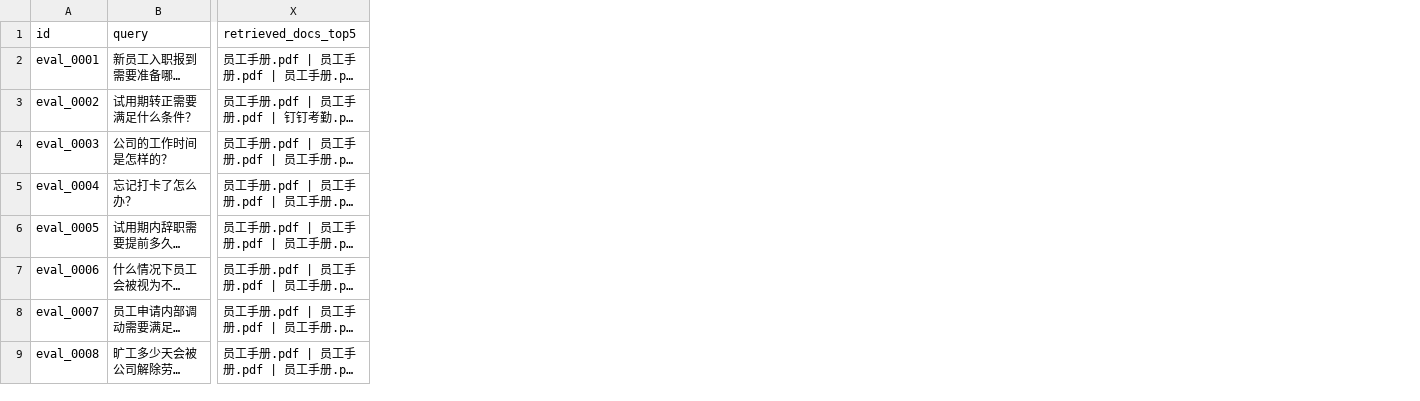
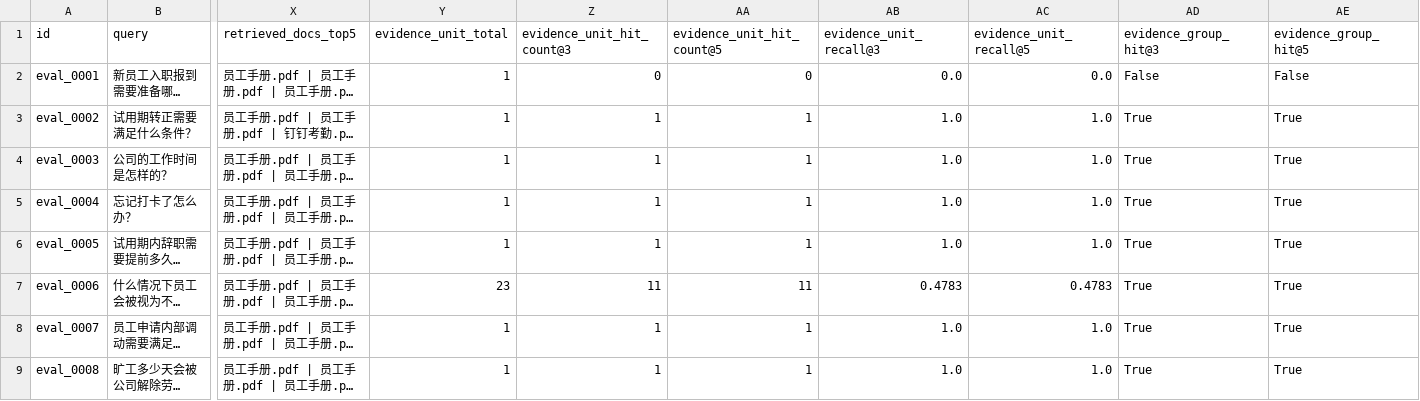
Before and after one commit to Kirin2003/OnboardRAG, a CSV file: outputs/eval/证据检索结果_hybrid_full.csv, drawn as a sheet; only a part is shown, gaps mark what is left out; long unchanged cells end in …; the diff names each change by its address in the sheet, - before the commit and + after, or states it on an @@ line.

Commit message:
eval_queries.json update

```diff
--- a/outputs/eval/证据检索结果_hybrid_full.csv
+++ b/outputs/eval/证据检索结果_hybrid_full.csv
+column Y (evidence_unit_total), rows 2-9: 1 | 1 | 1 | 1 | 1 | 23 | 1 | 1
+column Z (evidence_unit_hit_count@3), rows 2-9: 0 | 1 | 1 | 1 | 1 | 11 | 1 | 1
+column AA (evidence_unit_hit_count@5), rows 2-9: 0 | 1 | 1 | 1 | 1 | 11 | 1 | 1
+column AB (evidence_unit_recall@3), rows 2-9: 0.0 | 1.0 | 1.0 | 1.0 | 1.0 | 0.4783 | 1.0 | 1.0
+column AC (evidence_unit_recall@5), rows 2-9: 0.0 | 1.0 | 1.0 | 1.0 | 1.0 | 0.4783 | 1.0 | 1.0
+column AD (evidence_group_hit@3), rows 2-9: False | True | True | True | True | True | True | True
+column AE (evidence_group_hit@5), rows 2-9: False | True | True | True | True | True | True | True
```
Also changed, not shown: 8 other files.
